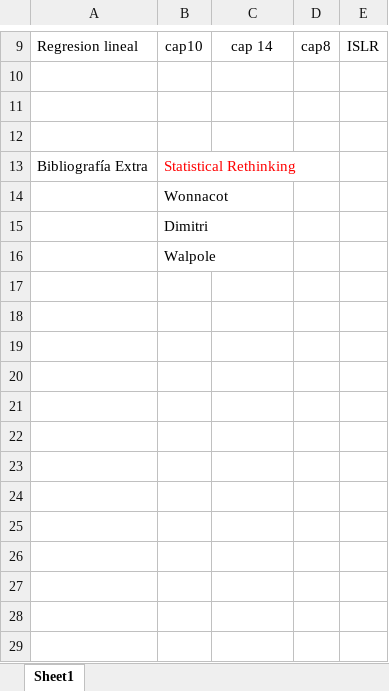
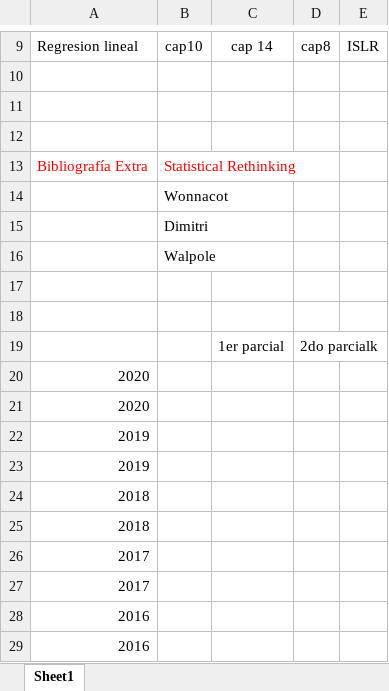
Before and after one commit to sanchezgaviermatias/sanchezgaviermatias.github.io-Estadistica, an Excel workbook: Book1.xlsx, sheet Sheet1, drawn as a sheet; only a part is shown, gaps mark what is left out; values as stored, in another font and other column widths than the file's, no borders; the diff names each change by its address in the sheet, - before the commit and + after, or states it on an @@ line.

```diff
--- a/Book1.xlsx (sheet Sheet1)
+++ b/Book1.xlsx (sheet Sheet1)
-A13 text colour: black
+A13 text colour: #FF0000
+row 17: (empty)
+row 18: (empty)
+row 19:  |  | 1er parcial | 2do parcialk
+row 20: 2020
+row 21: 2020
+row 22: 2019
+row 23: 2019
+row 24: 2018
+row 25: 2018
+row 26: 2017
+row 27: 2017
+row 28: 2016
+row 29: 2016
```
Also changed, not shown: 5 other files.
